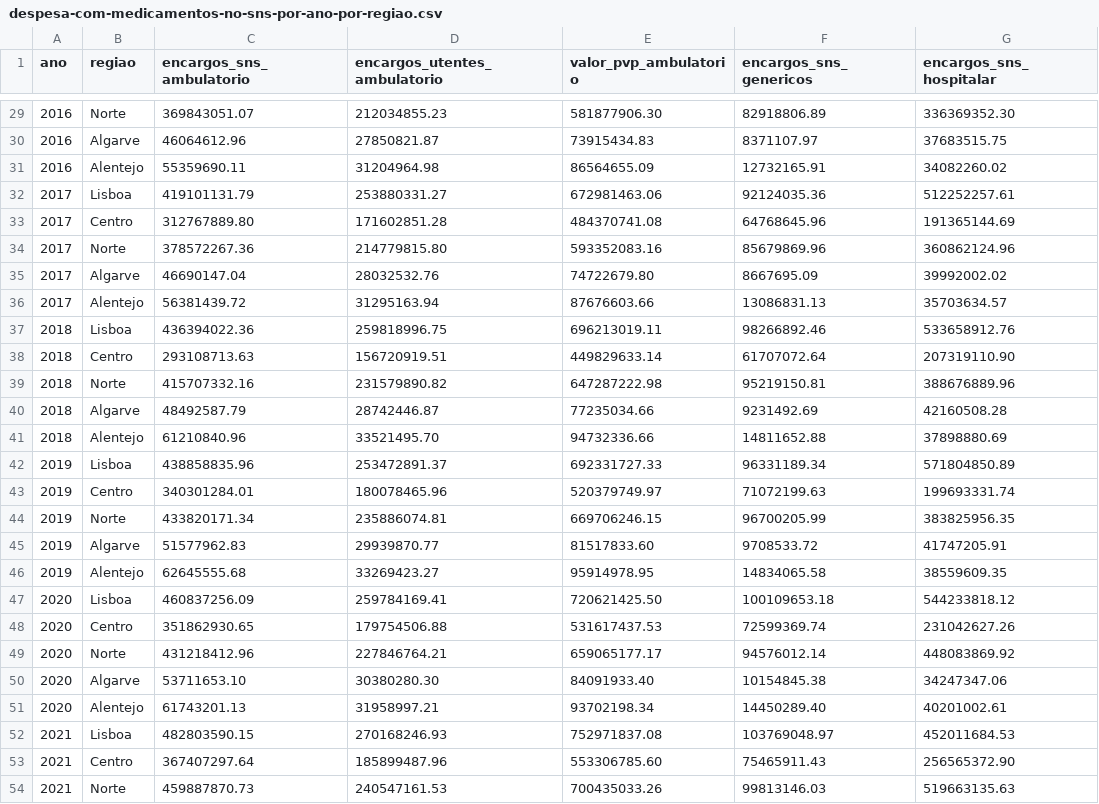
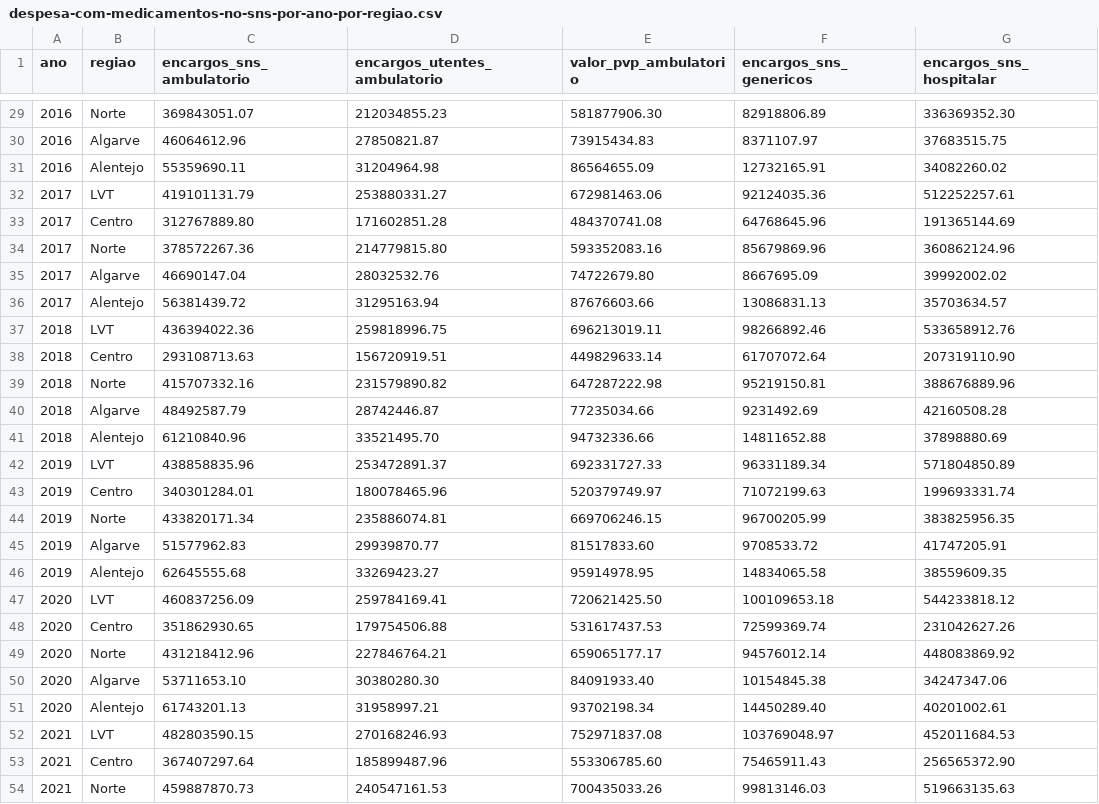
Before and after one commit to DiogoCarapito/transparencia_medicamentos_portugal_DV, a CSV file: databases/despesa-com-medicamentos-no-sns-por-ano-por-regiao.csv, drawn as a sheet; only a part is shown, gaps mark what is left out; the diff covers the shown part only.

```diff
--- a/databases/despesa-com-medicamentos-no-sns-por-ano-por-regiao.csv
+++ b/databases/despesa-com-medicamentos-no-sns-por-ano-por-regiao.csv
@@ -31,3 +31,3 @@ ano,regiao,encargos_sns_ambulatorio,encargos_utentes_ambulatorio,valor_pvp_ambul
 2016,Alentejo,55359690.11,31204964.98,86564655.09,12732165.91,34082260.02
-2017,Lisboa,419101131.79,253880331.27,672981463.06,92124035.36,512252257.61
+2017,LVT,419101131.79,253880331.27,672981463.06,92124035.36,512252257.61
 2017,Centro,312767889.80,171602851.28,484370741.08,64768645.96,191365144.69
@@ -36,3 +36,3 @@ ano,regiao,encargos_sns_ambulatorio,encargos_utentes_ambulatorio,valor_pvp_ambul
 2017,Alentejo,56381439.72,31295163.94,87676603.66,13086831.13,35703634.57
-2018,Lisboa,436394022.36,259818996.75,696213019.11,98266892.46,533658912.76
+2018,LVT,436394022.36,259818996.75,696213019.11,98266892.46,533658912.76
 2018,Centro,293108713.63,156720919.51,449829633.14,61707072.64,207319110.90
@@ -41,3 +41,3 @@ ano,regiao,encargos_sns_ambulatorio,encargos_utentes_ambulatorio,valor_pvp_ambul
 2018,Alentejo,61210840.96,33521495.70,94732336.66,14811652.88,37898880.69
-2019,Lisboa,438858835.96,253472891.37,692331727.33,96331189.34,571804850.89
+2019,LVT,438858835.96,253472891.37,692331727.33,96331189.34,571804850.89
 2019,Centro,340301284.01,180078465.96,520379749.97,71072199.63,199693331.74
@@ -46,3 +46,3 @@ ano,regiao,encargos_sns_ambulatorio,encargos_utentes_ambulatorio,valor_pvp_ambul
 2019,Alentejo,62645555.68,33269423.27,95914978.95,14834065.58,38559609.35
-2020,Lisboa,460837256.09,259784169.41,720621425.50,100109653.18,544233818.12
+2020,LVT,460837256.09,259784169.41,720621425.50,100109653.18,544233818.12
 2020,Centro,351862930.65,179754506.88,531617437.53,72599369.74,231042627.26
@@ -51,3 +51,3 @@ ano,regiao,encargos_sns_ambulatorio,encargos_utentes_ambulatorio,valor_pvp_ambul
 2020,Alentejo,61743201.13,31958997.21,93702198.34,14450289.40,40201002.61
-2021,Lisboa,482803590.15,270168246.93,752971837.08,103769048.97,452011684.53
+2021,LVT,482803590.15,270168246.93,752971837.08,103769048.97,452011684.53
 2021,Centro,367407297.64,185899487.96,553306785.60,75465911.43,256565372.90
```
Also changed, not shown: 6 edited cells elsewhere in this file, 1 other file.
